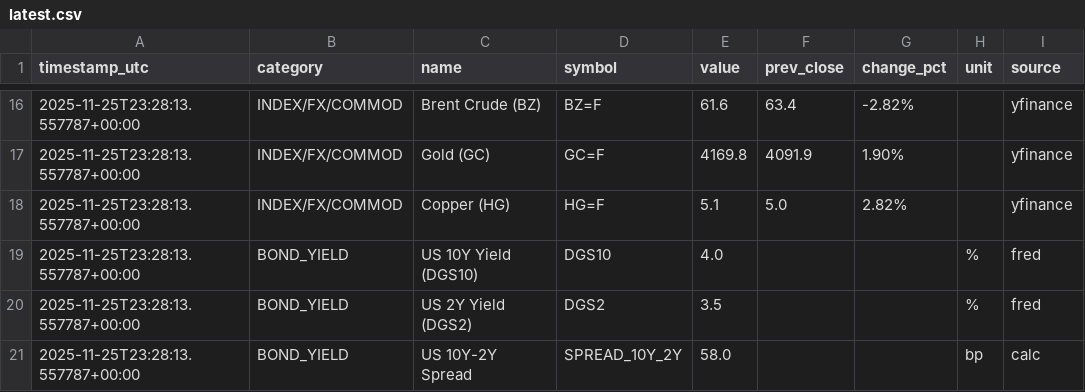
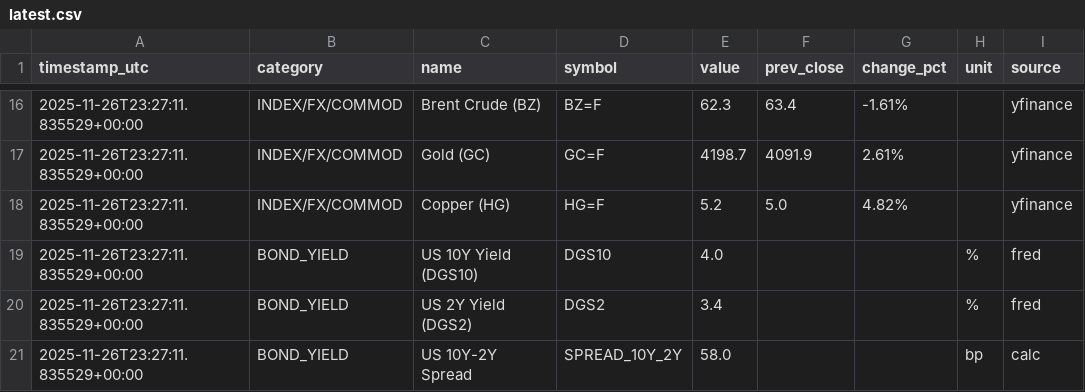
Before and after one commit to wangzehua258/autoindex, a CSV file: data/latest.csv, drawn as a sheet; only a part is shown, gaps mark what is left out; the diff covers the shown part only.

```diff
--- a/data/latest.csv
+++ b/data/latest.csv
@@ -16,6 +16,6 @@ timestamp_utc,category,name,symbol,value,prev_close,change_pct,unit,source
-2025-11-25T23:28:13.557787+00:00,INDEX/FX/COMMOD,Brent Crude (BZ),BZ=F,61.6,63.4,-2.82%,,yfinance
-2025-11-25T23:28:13.557787+00:00,INDEX/FX/COMMOD,Gold (GC),GC=F,4169.8,4091.9,1.90%,,yfinance
-2025-11-25T23:28:13.557787+00:00,INDEX/FX/COMMOD,Copper (HG),HG=F,5.1,5.0,2.82%,,yfinance
-2025-11-25T23:28:13.557787+00:00,BOND_YIELD,US 10Y Yield (DGS10),DGS10,4.0,,,%,fred
-2025-11-25T23:28:13.557787+00:00,BOND_YIELD,US 2Y  Yield (DGS2),DGS2,3.5,,,%,fred
-2025-11-25T23:28:13.557787+00:00,BOND_YIELD,US 10Y-2Y Spread,SPREAD_10Y_2Y,58.0,,,bp,calc
+2025-11-26T23:27:11.835529+00:00,INDEX/FX/COMMOD,Brent Crude (BZ),BZ=F,62.3,63.4,-1.61%,,yfinance
+2025-11-26T23:27:11.835529+00:00,INDEX/FX/COMMOD,Gold (GC),GC=F,4198.7,4091.9,2.61%,,yfinance
+2025-11-26T23:27:11.835529+00:00,INDEX/FX/COMMOD,Copper (HG),HG=F,5.2,5.0,4.82%,,yfinance
+2025-11-26T23:27:11.835529+00:00,BOND_YIELD,US 10Y Yield (DGS10),DGS10,4.0,,,%,fred
+2025-11-26T23:27:11.835529+00:00,BOND_YIELD,US 2Y  Yield (DGS2),DGS2,3.4,,,%,fred
+2025-11-26T23:27:11.835529+00:00,BOND_YIELD,US 10Y-2Y Spread,SPREAD_10Y_2Y,58.0,,,bp,calc
```
Also changed, not shown: 44 edited cells elsewhere in this file, data/history.csv.
